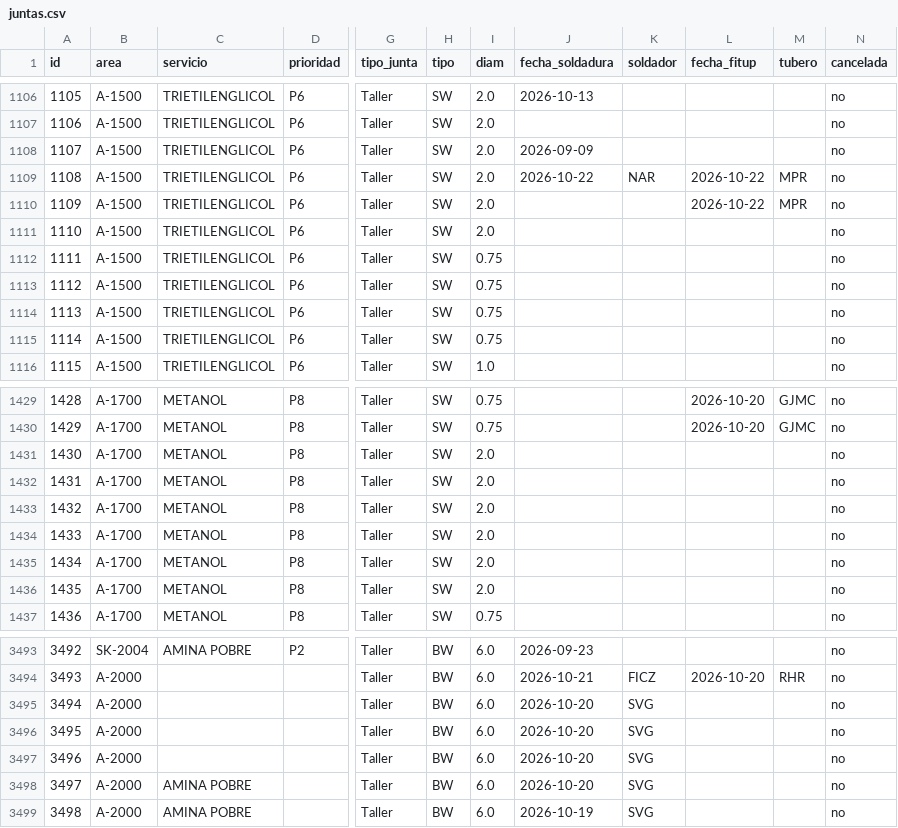
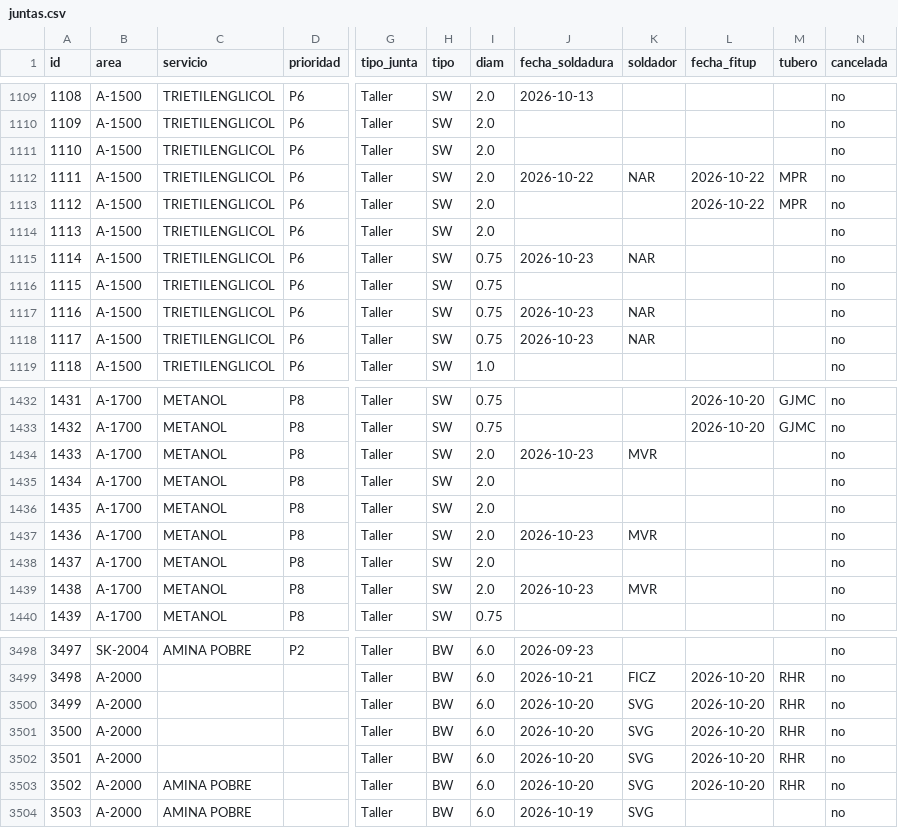
Before and after one commit to jgaspar19942108-ui/tablero-soldadores-papan, a CSV file: datos/juntas.csv, drawn as a sheet; only a part is shown, gaps mark what is left out; addresses are those after the commit; the diff covers the shown part only; the diff names each change by its address in the sheet, - before the commit and + after, or states it on an @@ line.

```diff
--- a/datos/juntas.csv
+++ b/datos/juntas.csv
@@ column A (id) renumbered from row 177 down @@
-J1111 (fecha_soldadura): 2026-09-09
+J1111 (fecha_soldadura): (empty)
-J1115 (fecha_soldadura): (empty)
+J1115 (fecha_soldadura): 2026-10-23
-K1115 (soldador): (empty)
+K1115 (soldador): NAR
-J1117:J1118 (fecha_soldadura): (empty)
+J1117:J1118 (fecha_soldadura): 2026-10-23
-K1117:K1118 (soldador): (empty)
+K1117:K1118 (soldador): NAR
-J1434 (fecha_soldadura): (empty)
+J1434 (fecha_soldadura): 2026-10-23
-K1434 (soldador): (empty)
+K1434 (soldador): MVR
-J1437 (fecha_soldadura): (empty)
+J1437 (fecha_soldadura): 2026-10-23
-K1437 (soldador): (empty)
+K1437 (soldador): MVR
-J1439 (fecha_soldadura): (empty)
+J1439 (fecha_soldadura): 2026-10-23
-K1439 (soldador): (empty)
+K1439 (soldador): MVR
-L3500:L3503 (fecha_fitup): (empty)
+L3500:L3503 (fecha_fitup): 2026-10-20
-M3500:M3503 (tubero): (empty)
+M3500:M3503 (tubero): RHR
```
Also changed, not shown: 5 added rows and 115 edited cells elsewhere in this file, datos/curva_s.csv, datos/personal.csv, 1 other file.
